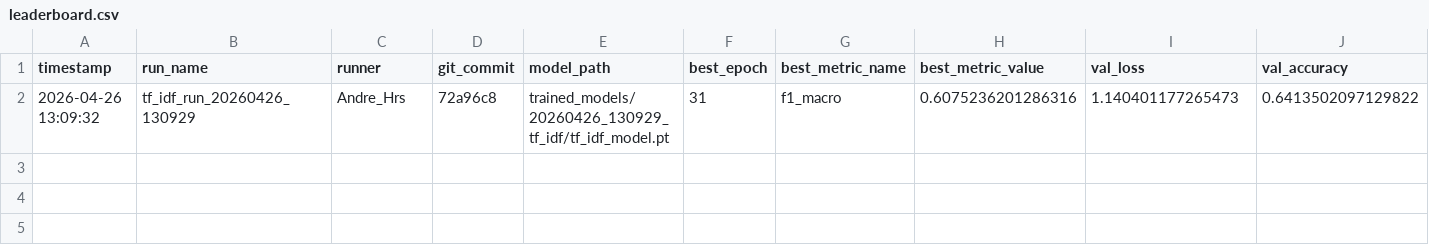
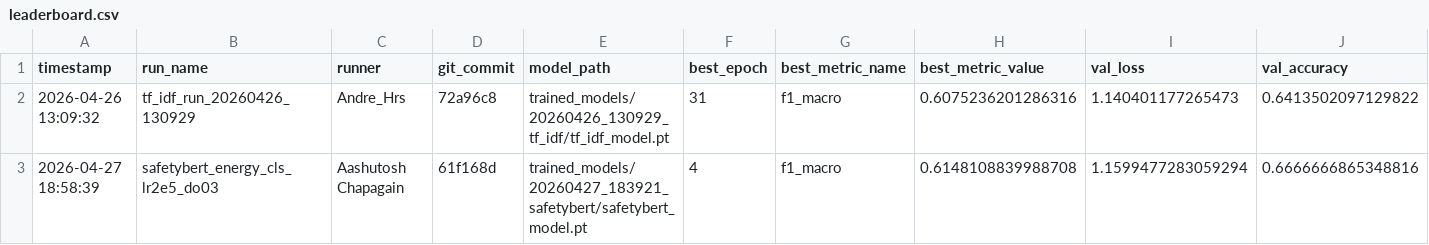
Before and after one commit to AndreHrs/hns_incident_classifier, a CSV file: leaderboard/leaderboard.csv, drawn as a sheet; only a part is shown; rows hold the shown columns only; the diff names each change by its address in the sheet, - before the commit and + after, or states it on an @@ line.

Commit message:
[add] safety bert model evaluation

```diff
--- a/leaderboard/leaderboard.csv
+++ b/leaderboard/leaderboard.csv
+row 3: 2026-04-27 18:58:39 | safetybert_energy_cls_lr2e5_do03 | Aashutosh Chapagain | 61f168d | trained_models/20260427_183921_safetybert/safetybert_model.pt | 4 | f1_macro | 0.6148108839988708 | 1.1599477283059294 | 0.6666666865348816
```
Also changed, not shown: 3 other files.
